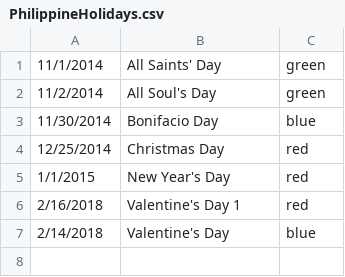
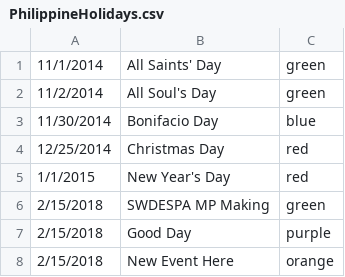
Before and after one commit to candaceclaireee/CalendarProgram, a CSV file: src/sample_files/PhilippineHolidays.csv, drawn as a sheet; removed rows and columns are numbered as before the commit, all else as after; the diff names each change by its address in the sheet, - before the commit and + after, or states it on an @@ line.

```diff
--- a/src/sample_files/PhilippineHolidays.csv
+++ b/src/sample_files/PhilippineHolidays.csv
-row 6: 2/16/2018 | Valentine's Day 1 | red
-row 7: 2/14/2018 | Valentine's Day | blue
+row 6: 2/15/2018 | SWDESPA MP Making | green
+row 7: 2/15/2018 | Good Day | purple
+row 8: 2/15/2018 | New Event Here | orange
```
Also changed, not shown: 5 other files.
